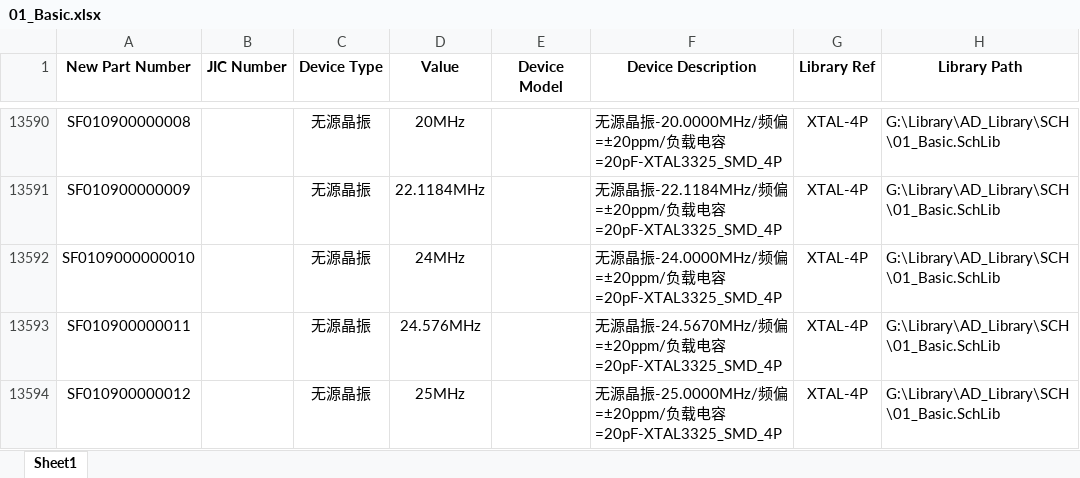
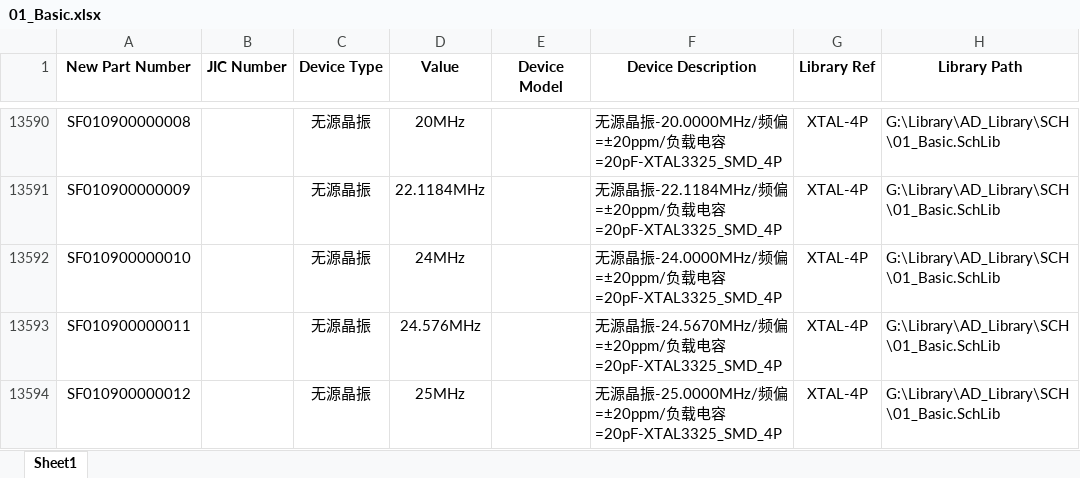
Before and after one commit to Summerele/Library, an Excel workbook: AD_Library/Excel/01_Basic.xlsx, sheet Sheet1, drawn as a sheet; only a part is shown, gaps mark what is left out; values as stored, in another font and other column widths than the file's, no borders; the diff names each change by its address in the sheet, - before the commit and + after, or states it on an @@ line.

Commit message:
修改器件编号

```diff
--- a/AD_Library/Excel/01_Basic.xlsx (sheet Sheet1)
+++ b/AD_Library/Excel/01_Basic.xlsx (sheet Sheet1)
-A13592 (New Part Number): SF0109000000010
+A13592 (New Part Number): SF010900000010
```
